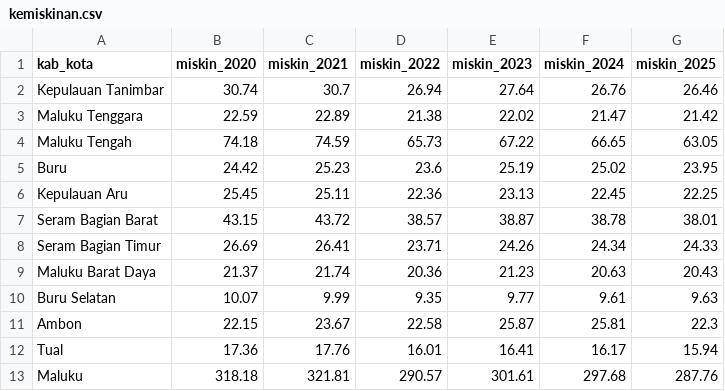
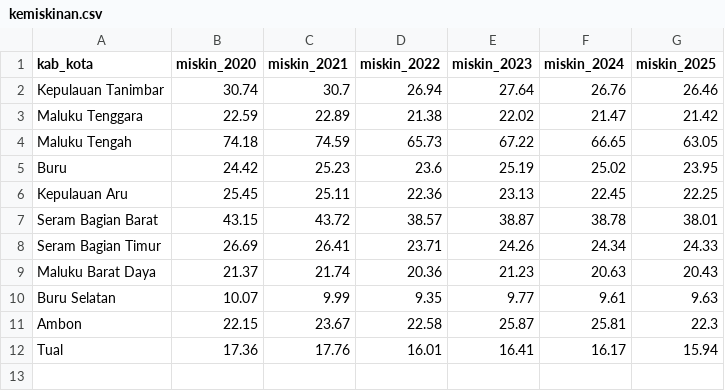
Before and after one commit to kcokros/baileo, a CSV file: data/bps/kemiskinan.csv, drawn as a sheet; the diff names each change by its address in the sheet, - before the commit and + after, or states it on an @@ line.

```diff
--- a/data/bps/kemiskinan.csv
+++ b/data/bps/kemiskinan.csv
-row 13: Maluku | 318.18 | 321.81 | 290.57 | 301.61 | 297.68 | 287.76
```
